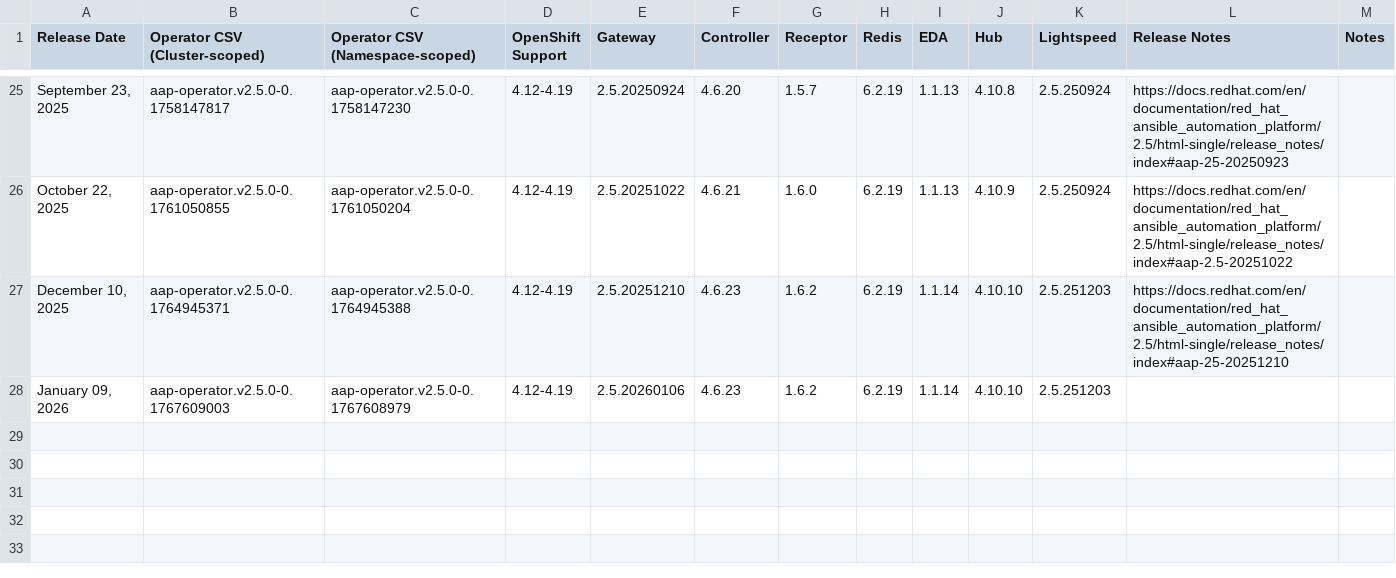
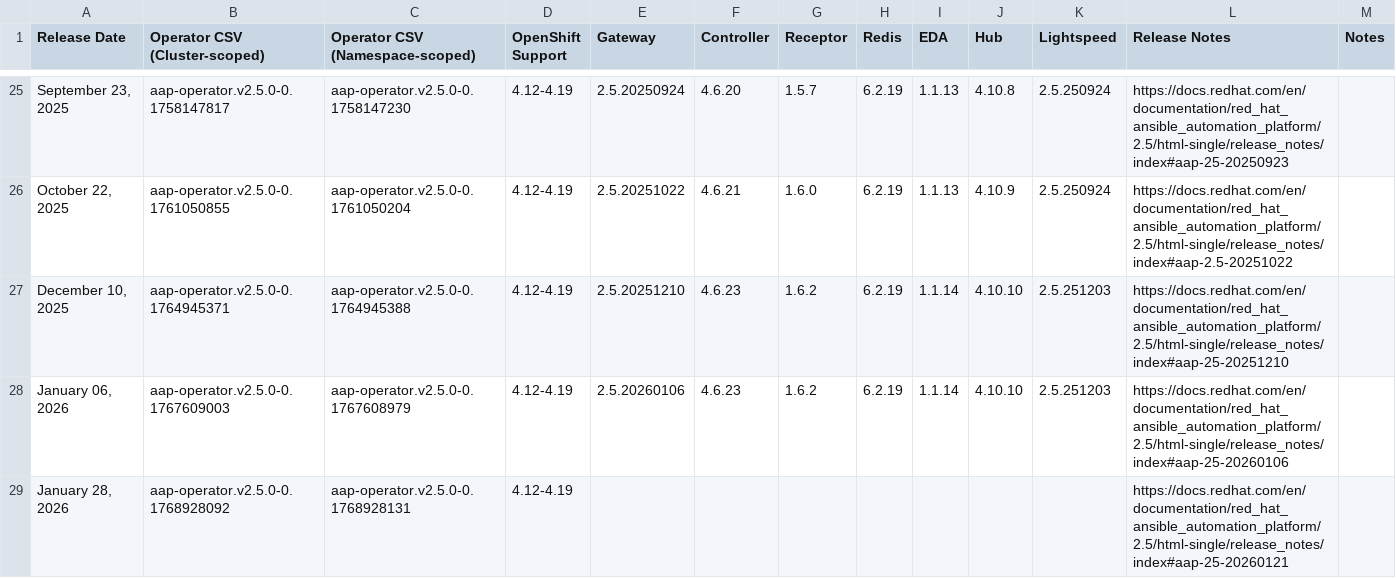
Before and after one commit to CastawayEGR/aap-openshift-compatibility-matrix, a CSV file: data/AAP_25.csv, drawn as a sheet; only a part is shown, gaps mark what is left out.

```diff
--- a/data/AAP_25.csv
+++ b/data/AAP_25.csv
@@ -27,2 +27,3 @@ Release Date,Operator CSV (Cluster-scoped),Operator CSV (Namespace-scoped),OpenS
 "December 10, 2025",aap-operator.v2.5.0-0.1764945371,aap-operator.v2.5.0-0.1764945388,4.12-4.19,2.5.20251210,4.6.23,1.6.2,6.2.19,1.1.14,4.10.10,2.5.251203,https://docs.redhat.com/en/documentation/red_hat_ansible_automation_platform/2.5/html-single/release_notes/index#aap-25-20251210,
-"January 09, 2026",aap-operator.v2.5.0-0.1767609003,aap-operator.v2.5.0-0.1767608979,4.12-4.19,2.5.20260106,4.6.23,1.6.2,6.2.19,1.1.14,4.10.10,2.5.251203,,
+"January 06, 2026",aap-operator.v2.5.0-0.1767609003,aap-operator.v2.5.0-0.1767608979,4.12-4.19,2.5.20260106,4.6.23,1.6.2,6.2.19,1.1.14,4.10.10,2.5.251203,https://docs.redhat.com/en/documentation/red_hat_ansible_automation_platform/2.5/html-single/release_notes/index#aap-25-20260106,
+"January 28, 2026",aap-operator.v2.5.0-0.1768928092,aap-operator.v2.5.0-0.1768928131,4.12-4.19,,,,,,,,https://docs.redhat.com/en/documentation/red_hat_ansible_automation_platform/2.5/html-single/release_notes/index#aap-25-20260121,
```
Also changed, not shown: data/AAP_24.csv, data/AAP_26.csv.
